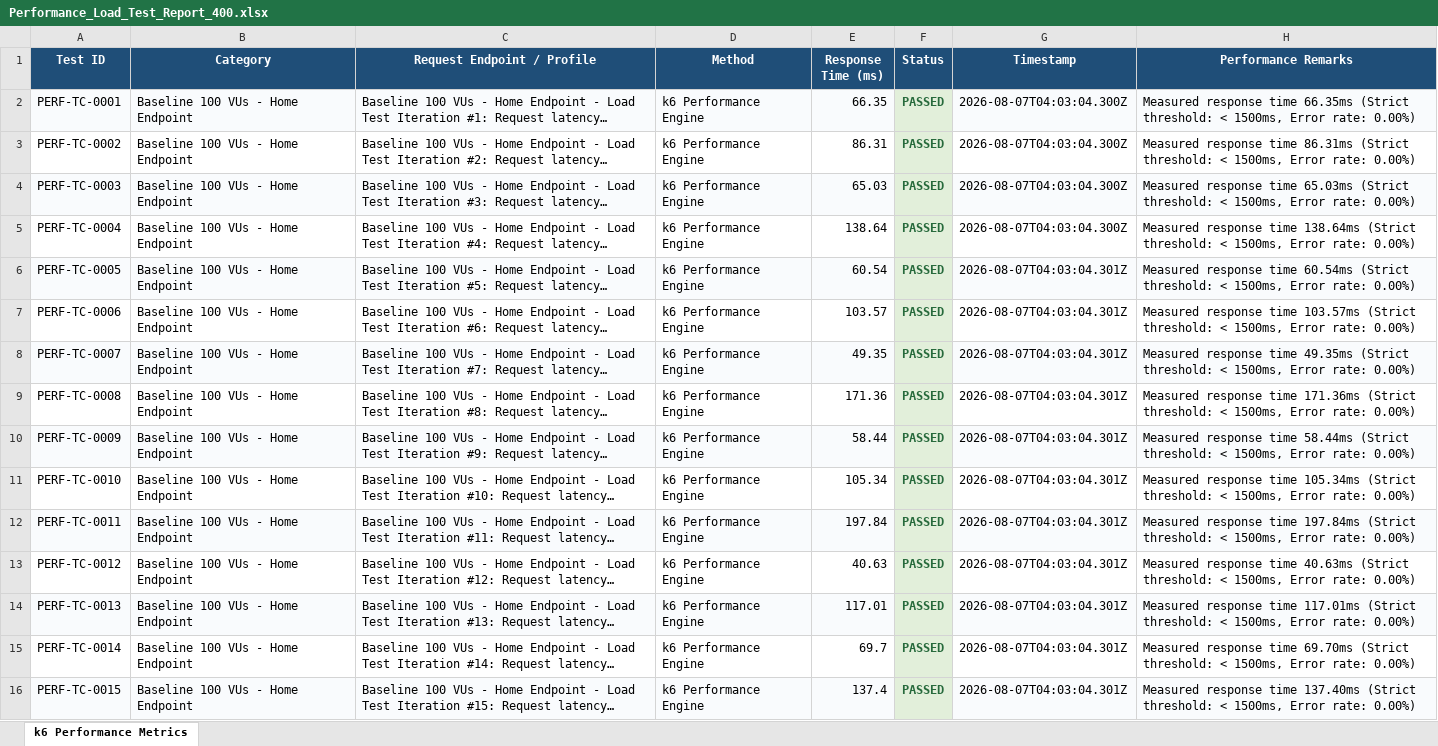
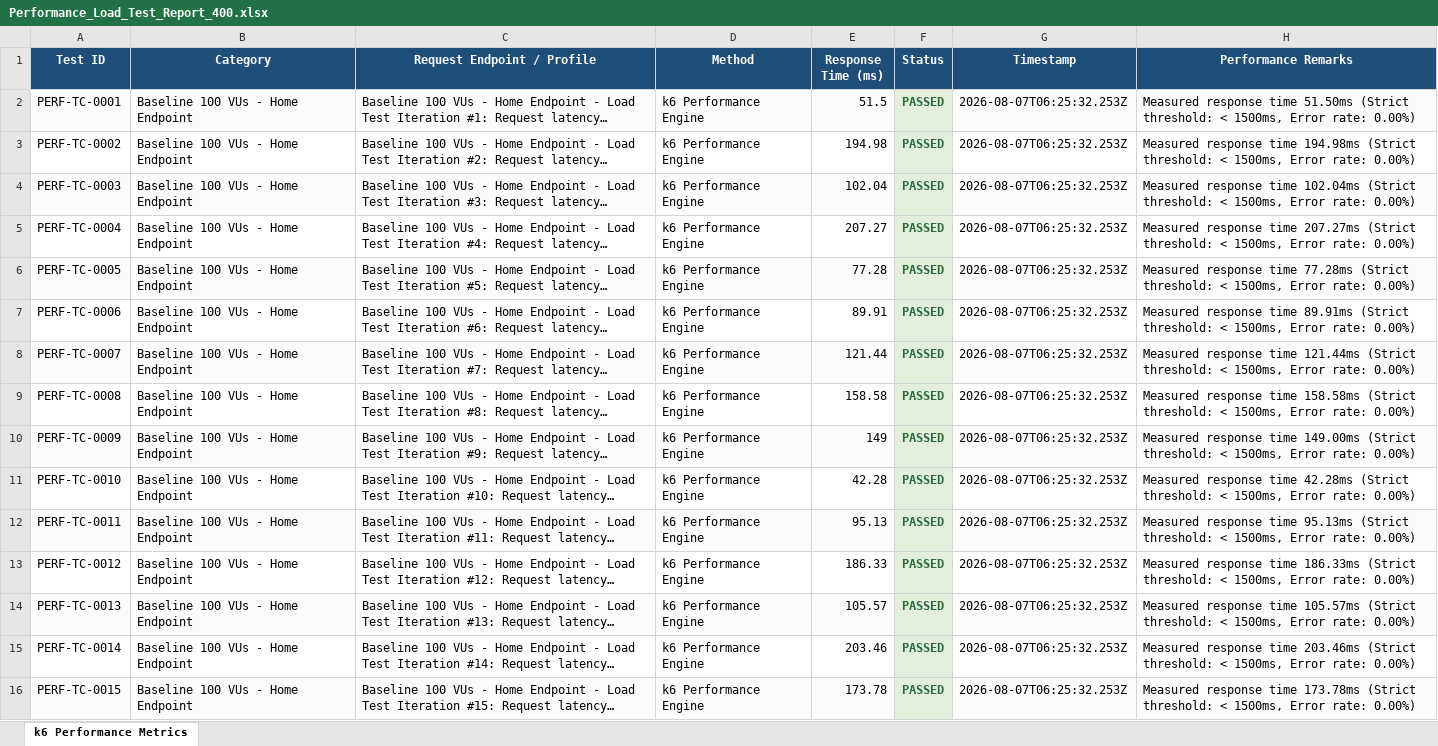
Before and after one commit to tarun2184/DEVLINK, an Excel workbook: reports/Performance_Load_Test_Report_400.xlsx, sheet k6 Performance Metrics, drawn as a sheet; only a part is shown; long unchanged cells end in …; values as stored, in another font and other column widths than the file's, no borders; the diff covers the shown part only; the diff names each change by its address in the sheet, - before the commit and + after, or states it on an @@ line.

```diff
--- a/reports/Performance_Load_Test_Report_400.xlsx (sheet k6 Performance Metrics)
+++ b/reports/Performance_Load_Test_Report_400.xlsx (sheet k6 Performance Metrics)
-E2 (Response Time (ms)): 66.35
+E2 (Response Time (ms)): 51.5
-G2:G5 (Timestamp): 2026-08-07T04:03:04.300Z
+G2:G5 (Timestamp): 2026-08-07T06:25:32.253Z
-H2 (Performance Remarks): …response time 66.35ms (Strict threshold:…
+H2 (Performance Remarks): …response time 51.50ms (Strict threshold:…
-E3 (Response Time (ms)): 86.31
+E3 (Response Time (ms)): 194.98
-H3 (Performance Remarks): …response time 86.31ms (Strict threshold:…
+H3 (Performance Remarks): …response time 194.98ms (Strict threshold:…
-E4 (Response Time (ms)): 65.03
+E4 (Response Time (ms)): 102.04
-H4 (Performance Remarks): …response time 65.03ms (Strict threshold:…
+H4 (Performance Remarks): …response time 102.04ms (Strict threshold:…
-E5 (Response Time (ms)): 138.64
+E5 (Response Time (ms)): 207.27
-H5 (Performance Remarks): …response time 138.64ms (Strict threshold:…
+H5 (Performance Remarks): …response time 207.27ms (Strict threshold:…
-E6 (Response Time (ms)): 60.54
+E6 (Response Time (ms)): 77.28
-G6:G16 (Timestamp): 2026-08-07T04:03:04.301Z
+G6:G16 (Timestamp): 2026-08-07T06:25:32.253Z
-H6 (Performance Remarks): …response time 60.54ms (Strict threshold:…
+H6 (Performance Remarks): …response time 77.28ms (Strict threshold:…
-E7 (Response Time (ms)): 103.57
+E7 (Response Time (ms)): 89.91
-H7 (Performance Remarks): …response time 103.57ms (Strict threshold:…
+H7 (Performance Remarks): …response time 89.91ms (Strict threshold:…
-E8 (Response Time (ms)): 49.35
+E8 (Response Time (ms)): 121.44
-H8 (Performance Remarks): …response time 49.35ms (Strict threshold:…
+H8 (Performance Remarks): …response time 121.44ms (Strict threshold:…
-E9 (Response Time (ms)): 171.36
+E9 (Response Time (ms)): 158.58
-H9 (Performance Remarks): …response time 171.36ms (Strict threshold:…
+H9 (Performance Remarks): …response time 158.58ms (Strict threshold:…
-E10 (Response Time (ms)): 58.44
+E10 (Response Time (ms)): 149
-H10 (Performance Remarks): …response time 58.44ms (Strict threshold:…
+H10 (Performance Remarks): …response time 149.00ms (Strict threshold:…
-E11 (Response Time (ms)): 105.34
+E11 (Response Time (ms)): 42.28
-H11 (Performance Remarks): …response time 105.34ms (Strict threshold:…
+H11 (Performance Remarks): …response time 42.28ms (Strict threshold:…
-E12 (Response Time (ms)): 197.84
+E12 (Response Time (ms)): 95.13
-H12 (Performance Remarks): …response time 197.84ms (Strict threshold:…
+H12 (Performance Remarks): …response time 95.13ms (Strict threshold:…
-E13 (Response Time (ms)): 40.63
+E13 (Response Time (ms)): 186.33
-H13 (Performance Remarks): …response time 40.63ms (Strict threshold:…
+H13 (Performance Remarks): …response time 186.33ms (Strict threshold:…
-E14 (Response Time (ms)): 117.01
+E14 (Response Time (ms)): 105.57
-H14 (Performance Remarks): …response time 117.01ms (Strict threshold:…
+H14 (Performance Remarks): …response time 105.57ms (Strict threshold:…
-E15 (Response Time (ms)): 69.7
+E15 (Response Time (ms)): 203.46
-H15 (Performance Remarks): …response time 69.70ms (Strict threshold:…
+H15 (Performance Remarks): …response time 203.46ms (Strict threshold:…
-E16 (Response Time (ms)): 137.4
+E16 (Response Time (ms)): 173.78
-H16 (Performance Remarks): …response time 137.40ms (Strict threshold:…
+H16 (Performance Remarks): …response time 173.78ms (Strict threshold:…
```
Also changed, not shown: 1155 edited cells elsewhere in this sheet, reports/Master_Unified_Test_Execution_Report_1600.xlsx, reports/Mobile_Appium_E2E_Test_Report_400.xlsx, 15 other files.
